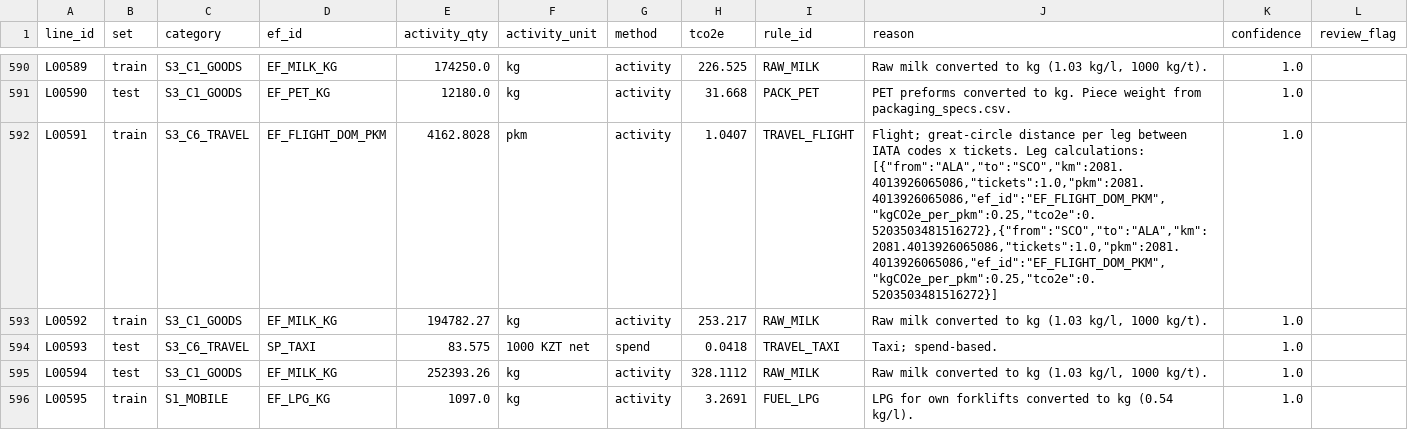
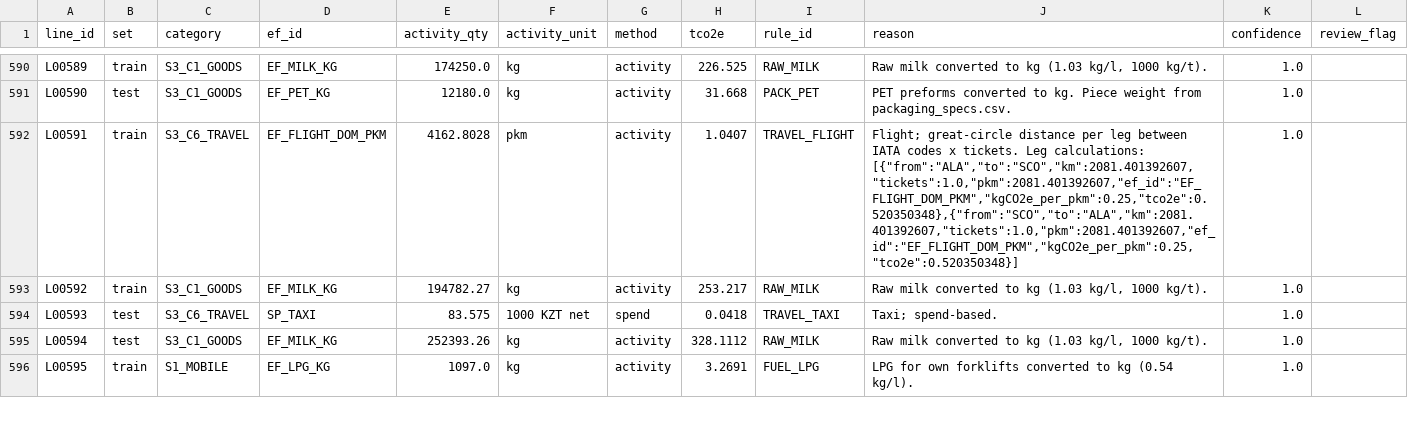
Before and after one commit to iistleyev/dala-foods-carbon-copilot, a CSV file: outputs/audit.csv, drawn as a sheet; only a part is shown, gaps mark what is left out; the diff covers the shown part only.

```diff
--- a/outputs/audit.csv
+++ b/outputs/audit.csv
@@ -591,3 +591,3 @@ L00589,train,S3_C1_GOODS,EF_MILK_KG,174250.0,kg,activity,226.525,RAW_MILK,"Raw m
 L00590,test,S3_C1_GOODS,EF_PET_KG,12180.0,kg,activity,31.668,PACK_PET,PET preforms converted to kg. Piece weight from packaging_specs.csv.,1.0,
-L00591,train,S3_C6_TRAVEL,EF_FLIGHT_DOM_PKM,4162.8028,pkm,activity,1.0407,TRAVEL_FLIGHT,"Flight; great-circle distance per leg between IATA codes x tickets. Leg calculations: [{""from"":""ALA"",""to"":""SCO"",""km"":2081.4013926065086,""tickets"":1.0,""pkm"":2081.4013926065086,""ef_id"":""EF_FLIGHT_DOM_PKM"",""kgCO2e_per_pkm"":0.25,""tco2e"":0.5203503481516272},{""from"":""SCO"",""to"":""ALA"",""km"":2081.4013926065086,""tickets"":1.0,""pkm"":2081.4013926065086,""ef_id"":""EF_FLIGHT_DOM_PKM"",""kgCO2e_per_pkm"":0.25,""tco2e"":0.5203503481516272}]",1.0,
+L00591,train,S3_C6_TRAVEL,EF_FLIGHT_DOM_PKM,4162.8028,pkm,activity,1.0407,TRAVEL_FLIGHT,"Flight; great-circle distance per leg between IATA codes x tickets. Leg calculations: [{""from"":""ALA"",""to"":""SCO"",""km"":2081.401392607,""tickets"":1.0,""pkm"":2081.401392607,""ef_id"":""EF_FLIGHT_DOM_PKM"",""kgCO2e_per_pkm"":0.25,""tco2e"":0.520350348},{""from"":""SCO"",""to"":""ALA"",""km"":2081.401392607,""tickets"":1.0,""pkm"":2081.401392607,""ef_id"":""EF_FLIGHT_DOM_PKM"",""kgCO2e_per_pkm"":0.25,""tco2e"":0.520350348}]",1.0,
 L00592,train,S3_C1_GOODS,EF_MILK_KG,194782.27,kg,activity,253.217,RAW_MILK,"Raw milk converted to kg (1.03 kg/l, 1000 kg/t).",1.0,
```
Also changed, not shown: 79 edited cells elsewhere in this file, 2 other files.
